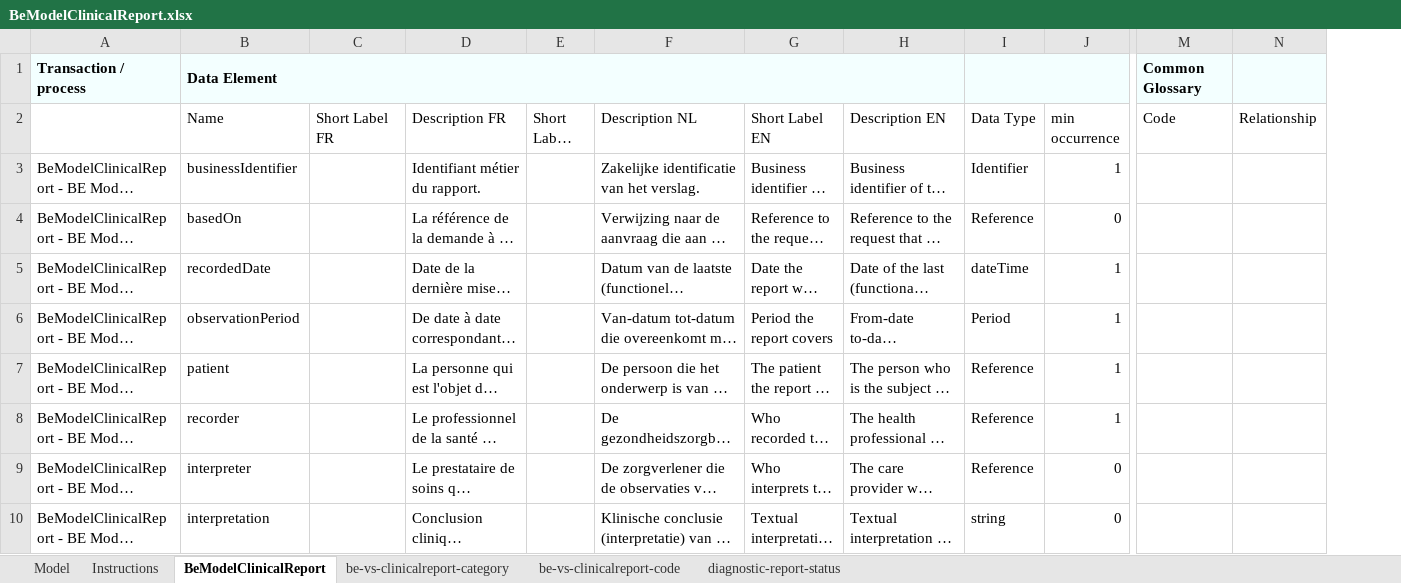
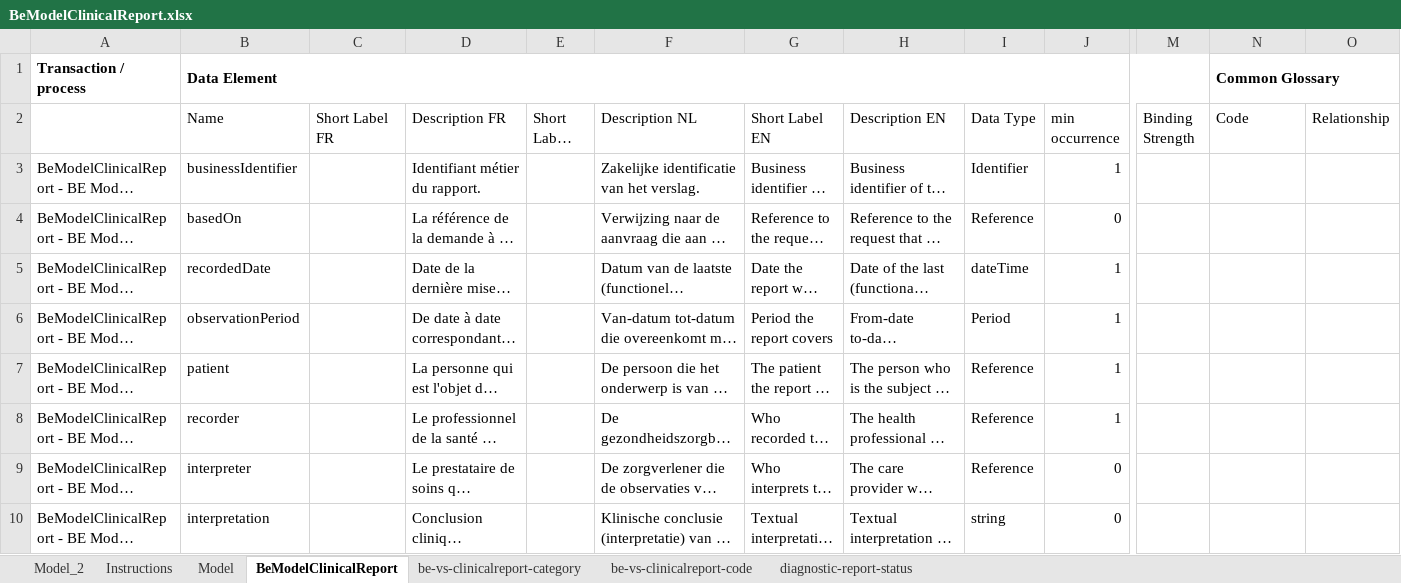
Before and after one commit to caresets/caresets-src, an Excel workbook: models/xls/BeModelClinicalReport.xlsx, sheet BeModelClinicalReport, drawn as a sheet; only a part is shown, gaps mark what is left out; long unchanged cells end in …; values as stored, in another font and other column widths than the file's, no borders; removed rows and columns are numbered as before the commit, all else as after; the diff covers the shown part only; the diff names each change by its address in the sheet, - before the commit and + after, or states it on an @@ line.

```diff
--- a/models/xls/BeModelClinicalReport.xlsx (sheet BeModelClinicalReport)
+++ b/models/xls/BeModelClinicalReport.xlsx (sheet BeModelClinicalReport)
+sheet tab: Model_2
@@ sheet tab order changed: Model_2 | Instructions | Model | BeModelClinicalReport | be-vs-clinicalreport-category | be-vs-clinicalreport-code | diagnostic-report-status @@
+column M (Binding Strength), empty
-A1:J1 fill: #F3FFFF
+A1:J1 fill: none
-B1:H1 merged
+B1:M1 merged
-I1:J1 merged
-N1:O1 fill: #F3FFFF
+N1:O1 fill: none
+N1:O1 merged
```
Also changed, not shown: cell formats elsewhere in this sheet, sheet Model, sheet Instructions, sheet diagnostic-report-status, sheet be-vs-clinicalreport-code, sheet be-vs-clinicalreport-category, models/xls/BeModelAllergyIntolerance.xlsx, models/xls/BeModelMedicationDispense.xlsx, 35 other files.
